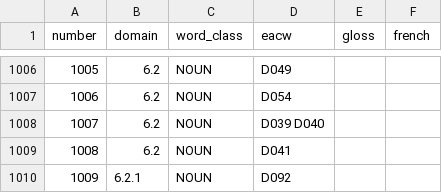
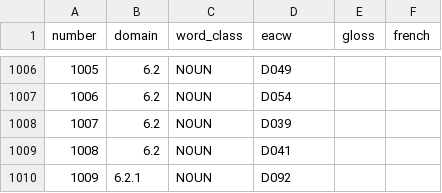
Before and after one commit to smojos/EACW, a TSV file: cawl.tsv, drawn as a sheet; only a part is shown, gaps mark what is left out.

```diff
--- a/cawl.tsv
+++ b/cawl.tsv
@@ -1007,3 +1007,3 @@ number	domain	word_class	eacw	gloss	french
 1006	6.2	NOUN	D054		
-1007	6.2	NOUN	D039 D040		
+1007	6.2	NOUN	D039		
 1008	6.2	NOUN	D041		
```
Also changed, not shown: eacw.tsv, glosses/amh.tsv, 3 other files.
